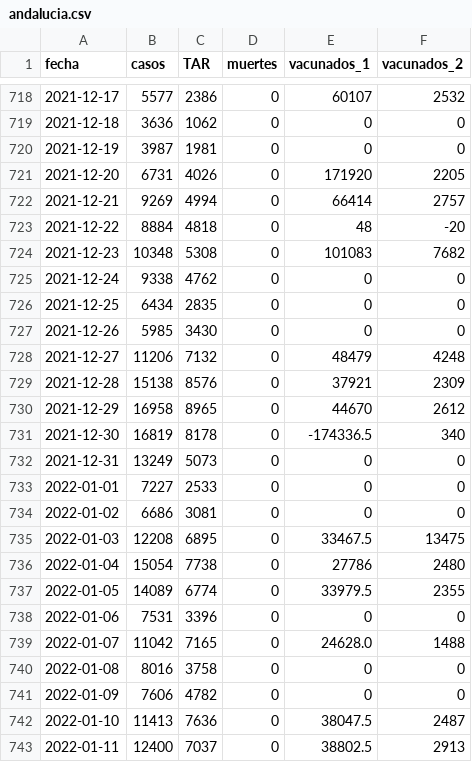
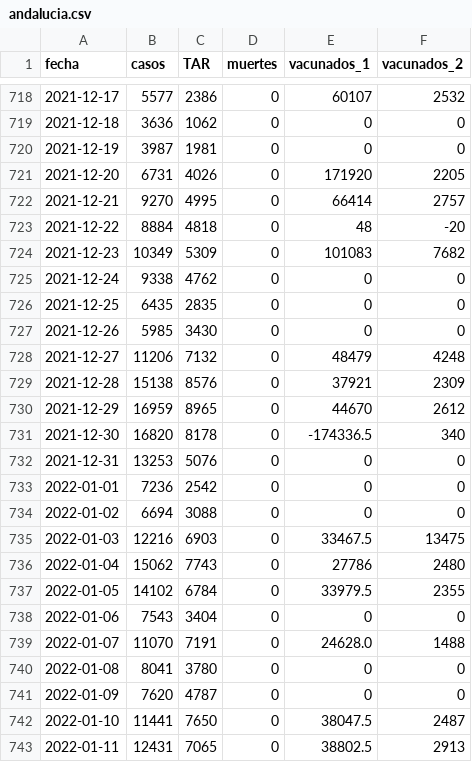
Before and after one commit to alex-torregrosa/covid-spain, a CSV file: datos/comunidades/andalucia.csv, drawn as a sheet; only a part is shown, gaps mark what is left out; the diff covers the shown part only.

Commit message:
Datos actualizados

```diff
--- a/datos/comunidades/andalucia.csv
+++ b/datos/comunidades/andalucia.csv
@@ -721,7 +721,7 @@ fecha,casos,TAR,muertes,vacunados_1,vacunados_2
 2021-12-20,6731,4026,0,171920,2205
-2021-12-21,9269,4994,0,66414,2757
+2021-12-21,9270,4995,0,66414,2757
 2021-12-22,8884,4818,0,48,-20
-2021-12-23,10348,5308,0,101083,7682
+2021-12-23,10349,5309,0,101083,7682
 2021-12-24,9338,4762,0,0,0
-2021-12-25,6434,2835,0,0,0
+2021-12-25,6435,2835,0,0,0
 2021-12-26,5985,3430,0,0,0
@@ -729,15 +729,15 @@ fecha,casos,TAR,muertes,vacunados_1,vacunados_2
 2021-12-28,15138,8576,0,37921,2309
-2021-12-29,16958,8965,0,44670,2612
-2021-12-30,16819,8178,0,-174336.5,340
-2021-12-31,13249,5073,0,0,0
-2022-01-01,7227,2533,0,0,0
-2022-01-02,6686,3081,0,0,0
-2022-01-03,12208,6895,0,33467.5,13475
-2022-01-04,15054,7738,0,27786,2480
-2022-01-05,14089,6774,0,33979.5,2355
-2022-01-06,7531,3396,0,0,0
-2022-01-07,11042,7165,0,24628.0,1488
-2022-01-08,8016,3758,0,0,0
-2022-01-09,7606,4782,0,0,0
-2022-01-10,11413,7636,0,38047.5,2487
-2022-01-11,12400,7037,0,38802.5,2913
+2021-12-29,16959,8965,0,44670,2612
+2021-12-30,16820,8178,0,-174336.5,340
+2021-12-31,13253,5076,0,0,0
+2022-01-01,7236,2542,0,0,0
+2022-01-02,6694,3088,0,0,0
+2022-01-03,12216,6903,0,33467.5,13475
+2022-01-04,15062,7743,0,27786,2480
+2022-01-05,14102,6784,0,33979.5,2355
+2022-01-06,7543,3404,0,0,0
+2022-01-07,11070,7191,0,24628.0,1488
+2022-01-08,8041,3780,0,0,0
+2022-01-09,7620,4787,0,0,0
+2022-01-10,11441,7650,0,38047.5,2487
+2022-01-11,12431,7065,0,38802.5,2913
```
Also changed, not shown: 1 added row and 27 edited cells elsewhere in this file, datos/comunidades/castilla_la_mancha.csv, datos/comunidades/castilla_y_leon.csv, 17 other files.
